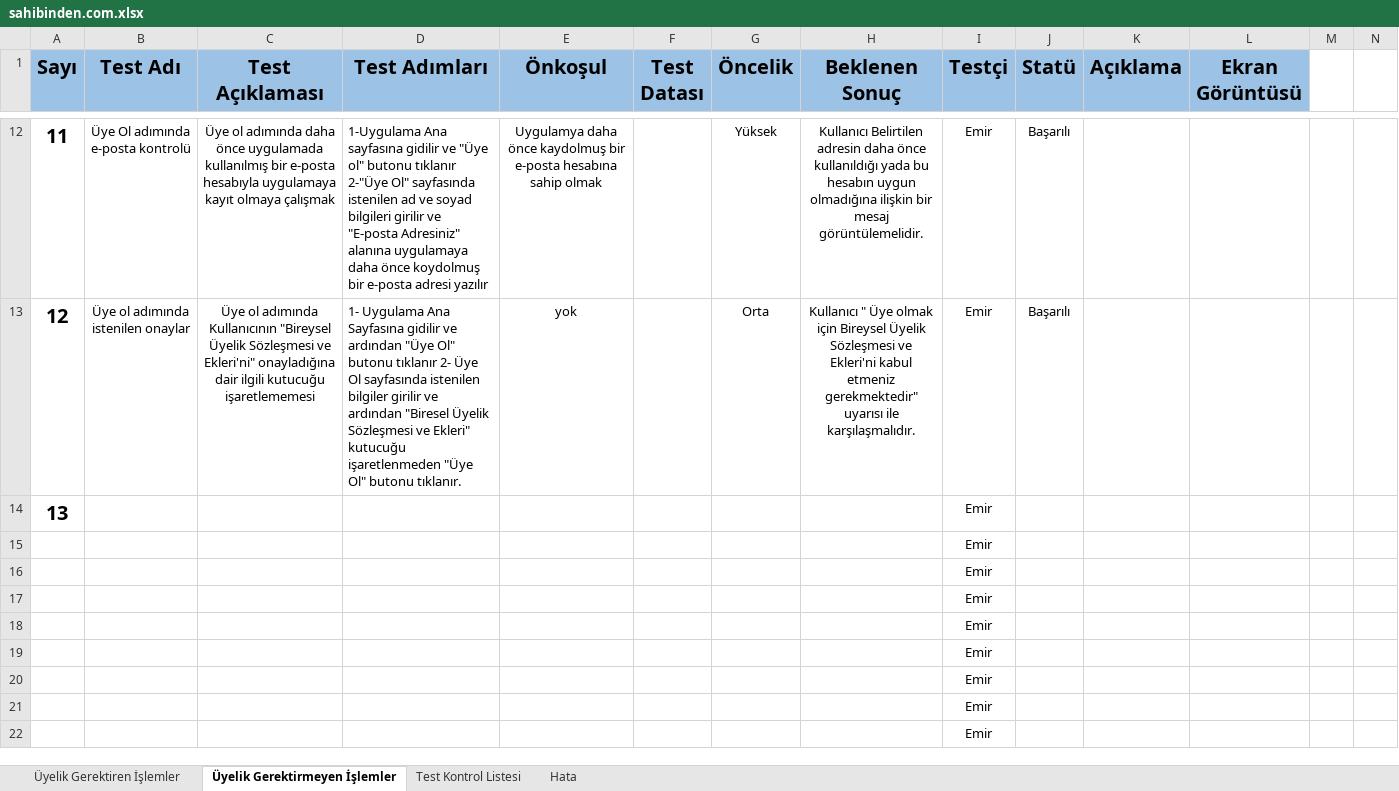
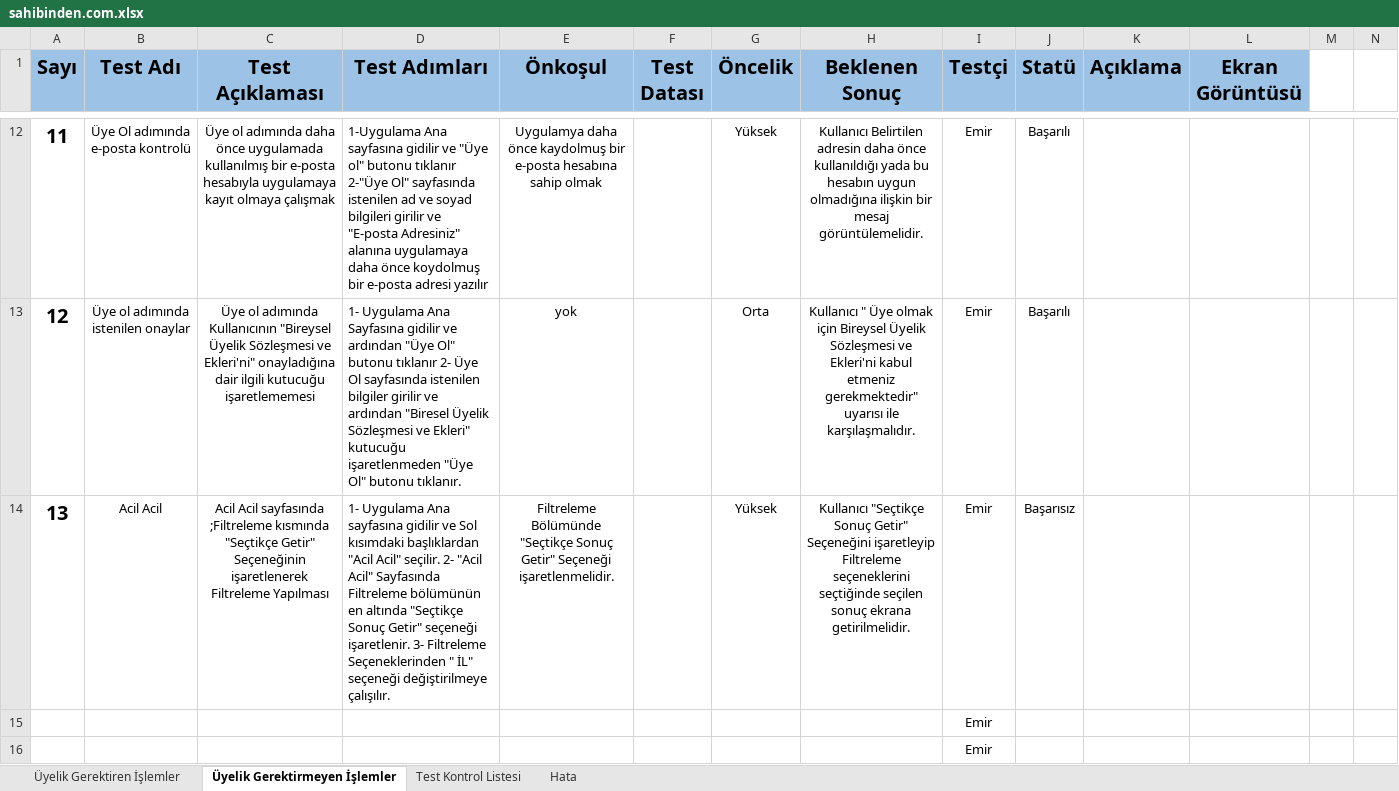
Before and after one commit to tted12/sahibinden.com-Regression-Tests, an Excel workbook: sahibinden.com.xlsx, sheet Üyelik Gerektirmeyen İşlemler, drawn as a sheet; only a part is shown, gaps mark what is left out; the shorter side is filled out with more unchanged rows; values as stored, in another font and other column widths than the file's, no borders; 1 other sheet too large or unreadable and not compared; removed rows and columns are numbered as before the commit, all else as after; rows hold the shown columns only; the diff names each change by its address in the sheet, - before the commit and + after, or states it on an @@ line.

Commit message:
regression update for acil acil

```diff
--- a/sahibinden.com.xlsx (sheet Üyelik Gerektirmeyen İşlemler)
+++ b/sahibinden.com.xlsx (sheet Üyelik Gerektirmeyen İşlemler)
-row 14: 13 |  |  |  |  |  |  |  | Emir
+row 14: 13 | Acil Acil | Acil Acil sayfasında ;Filtreleme kısmında "Seçtikçe Getir" Seçeneğinin işaretlenerek Filtreleme Yapılması | 1- Uygulama Ana sayfasına gidilir ve Sol kısımdaki başlıklardan "Acil Acil" seçilir. 2- "Acil Acil" Sayfasında Filtreleme bölümünün en altında "Seçtikçe Sonuç Getir" seçeneği işaretlenir. 3- Filtreleme Seçeneklerinden " İL" seçeneği değiştirilmeye çalışılır. | Filtreleme Bölümünde "Seçtikçe Sonuç Getir" Seçeneği işaretlenmelidir. |  | Yüksek | Kullanıcı "Seçtikçe Sonuç Getir" Seçeneğini işaretleyip Filtreleme seçeneklerini seçtiğinde seçilen sonuç ekrana getirilmelidir. | Emir | Başarısız
```
